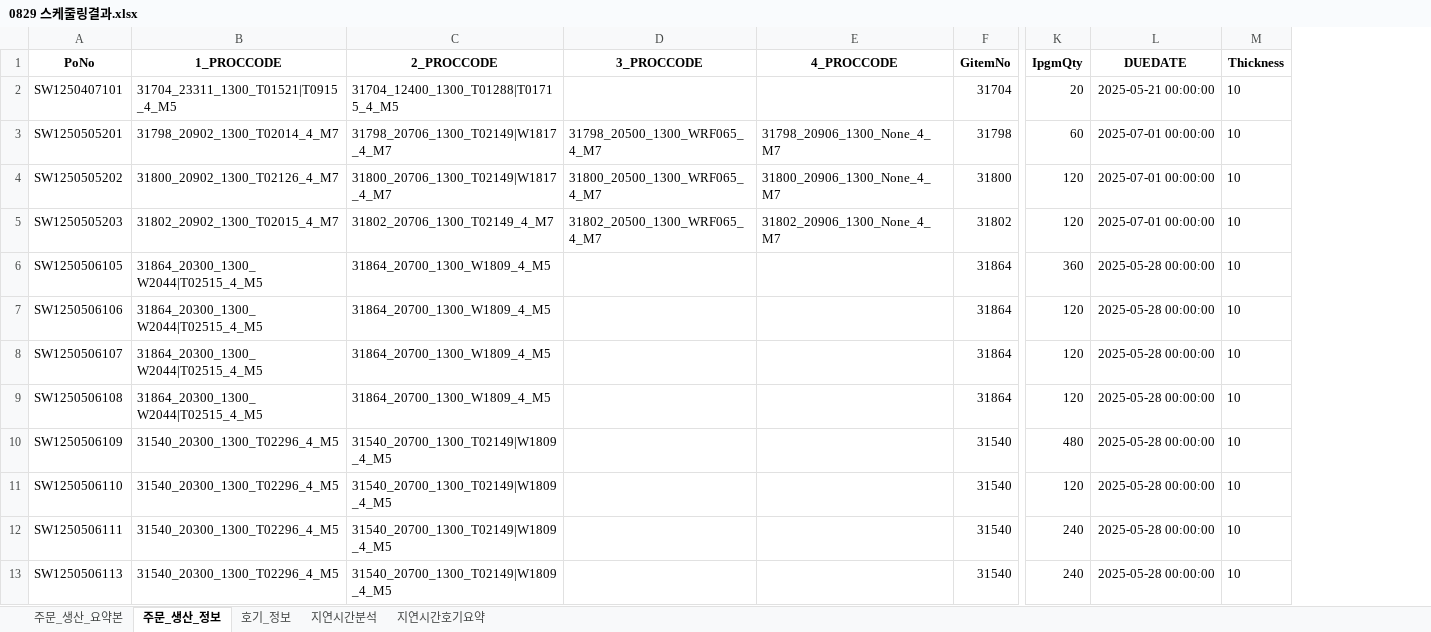
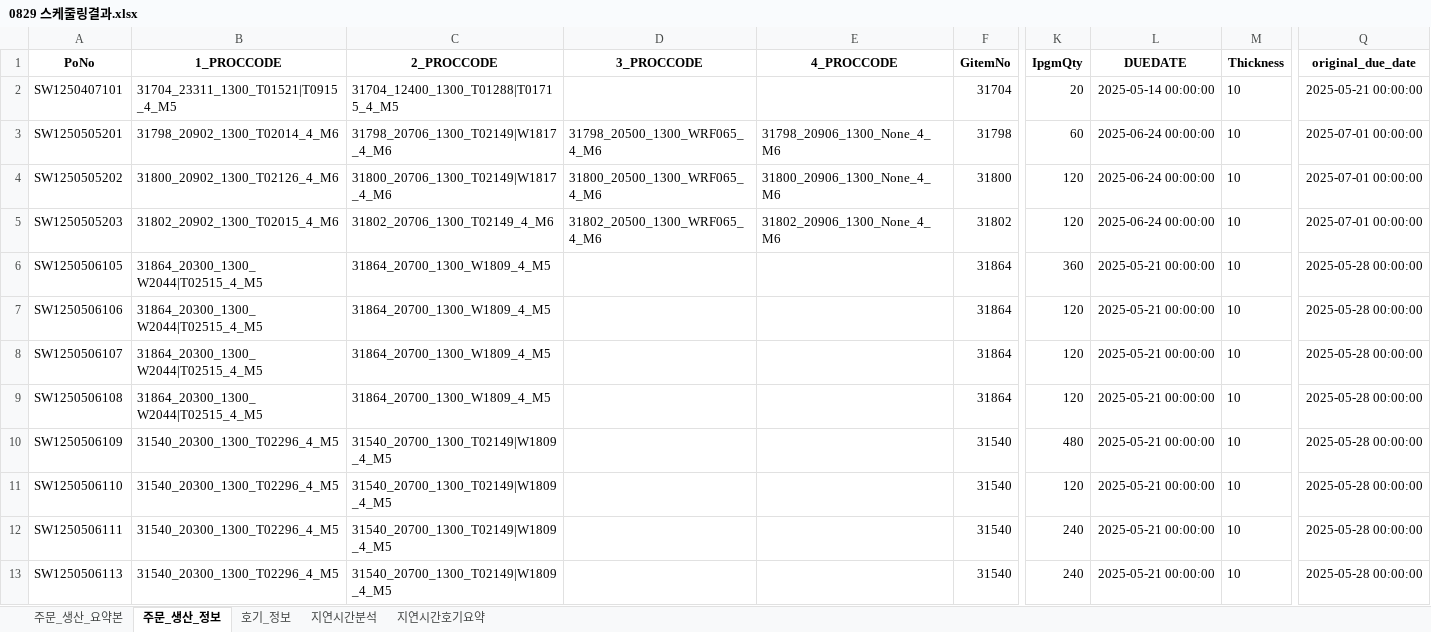
Before and after one commit to Sohyun-B/production-scheduling-system, an Excel workbook: python_engine/data/output/0829 스케줄링결과.xlsx, sheet 주문_생산_정보, drawn as a sheet; only a part is shown, gaps mark what is left out; values as stored, in another font and other column widths than the file's, no borders; the diff names each change by its address in the sheet, - before the commit and + after, or states it on an @@ line.

```diff
--- a/python_engine/data/output/0829 스케줄링결과.xlsx (sheet 주문_생산_정보)
+++ b/python_engine/data/output/0829 스케줄링결과.xlsx (sheet 주문_생산_정보)
+column Q (original_due_date), rows 2-13: 2025-05-21 00:00:00 | 2025-07-01 00:00:00 | 2025-07-01 00:00:00 | 2025-07-01 00:00:00 | 2025-05-28 00:00:00 | 2025-05-28 00:00:00 | 2025-05-28 00:00:00 | 2025-05-28 00:00:00 | 2025-05-28 00:00:00 | 2025-05-28 00:00:00 | 2025-05-28 00:00:00 | 2025-05-28 00:00:00
-L2 (DUEDATE): 2025-05-21 00:00:00
+L2 (DUEDATE): 2025-05-14 00:00:00
-B3 (1_PROCCODE): 31798_20902_1300_T02014_4_M7
+B3 (1_PROCCODE): 31798_20902_1300_T02014_4_M6
-C3 (2_PROCCODE): 31798_20706_1300_T02149|W1817_4_M7
+C3 (2_PROCCODE): 31798_20706_1300_T02149|W1817_4_M6
-D3 (3_PROCCODE): 31798_20500_1300_WRF065_4_M7
+D3 (3_PROCCODE): 31798_20500_1300_WRF065_4_M6
-E3 (4_PROCCODE): 31798_20906_1300_None_4_M7
+E3 (4_PROCCODE): 31798_20906_1300_None_4_M6
-L3:L5 (DUEDATE): 2025-07-01 00:00:00
+L3:L5 (DUEDATE): 2025-06-24 00:00:00
-B4 (1_PROCCODE): 31800_20902_1300_T02126_4_M7
+B4 (1_PROCCODE): 31800_20902_1300_T02126_4_M6
-C4 (2_PROCCODE): 31800_20706_1300_T02149|W1817_4_M7
+C4 (2_PROCCODE): 31800_20706_1300_T02149|W1817_4_M6
-D4 (3_PROCCODE): 31800_20500_1300_WRF065_4_M7
+D4 (3_PROCCODE): 31800_20500_1300_WRF065_4_M6
-E4 (4_PROCCODE): 31800_20906_1300_None_4_M7
+E4 (4_PROCCODE): 31800_20906_1300_None_4_M6
-B5 (1_PROCCODE): 31802_20902_1300_T02015_4_M7
+B5 (1_PROCCODE): 31802_20902_1300_T02015_4_M6
-C5 (2_PROCCODE): 31802_20706_1300_T02149_4_M7
+C5 (2_PROCCODE): 31802_20706_1300_T02149_4_M6
-D5 (3_PROCCODE): 31802_20500_1300_WRF065_4_M7
+D5 (3_PROCCODE): 31802_20500_1300_WRF065_4_M6
-E5 (4_PROCCODE): 31802_20906_1300_None_4_M7
+E5 (4_PROCCODE): 31802_20906_1300_None_4_M6
-L6:L13 (DUEDATE): 2025-05-28 00:00:00
+L6:L13 (DUEDATE): 2025-05-21 00:00:00
```
Also changed, not shown: sheet 호기_정보, sheet 주문_생산_요약본, sheet 지연시간분석, python_engine/data/output/machine_gap_summary.xlsx, python_engine/data/output/result.xlsx, 10 other files.
